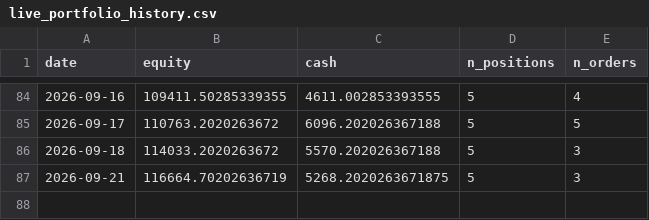
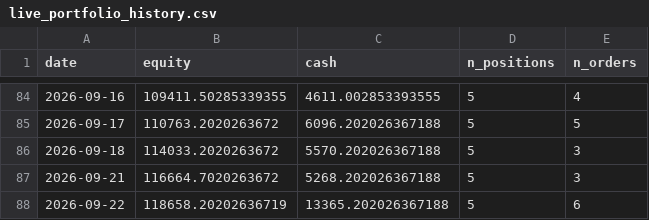
Before and after one commit to Yu-ChangCheng/PingPingPongPongTW, a CSV file: docs/data/live_portfolio_history.csv, drawn as a sheet; only a part is shown, gaps mark what is left out.

```diff
--- a/docs/data/live_portfolio_history.csv
+++ b/docs/data/live_portfolio_history.csv
@@ -86,2 +86,3 @@ date,equity,cash,n_positions,n_orders
 2026-09-18,114033.2020263672,5570.202026367188,5,3
-2026-09-21,116664.70202636719,5268.2020263671875,5,3
+2026-09-21,116664.7020263672,5268.202026367188,5,3
+2026-09-22,118658.20202636719,13365.202026367188,5,6
```
Also changed, not shown: docs/data/orders_today.csv, docs/data/portfolio_history.csv, 9 other files.
